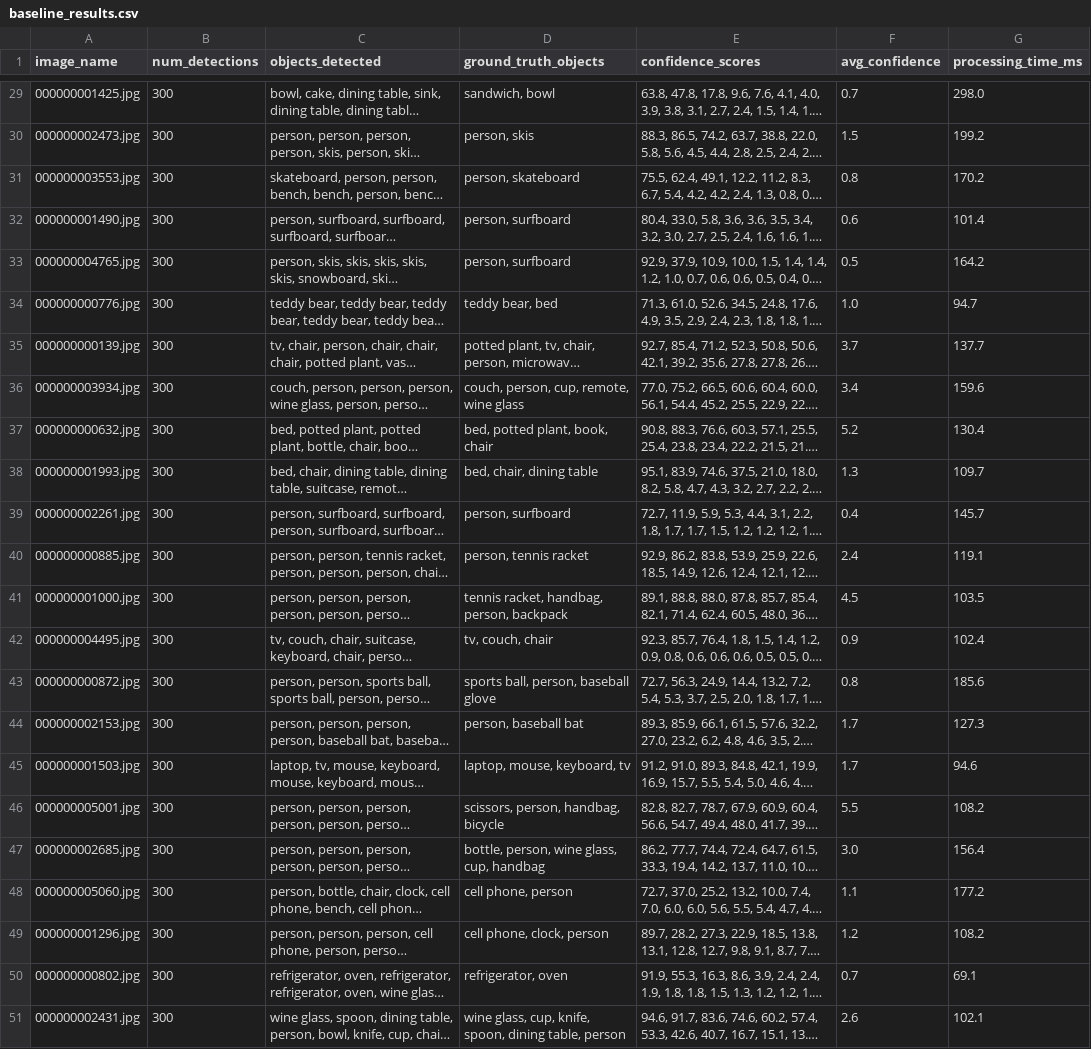
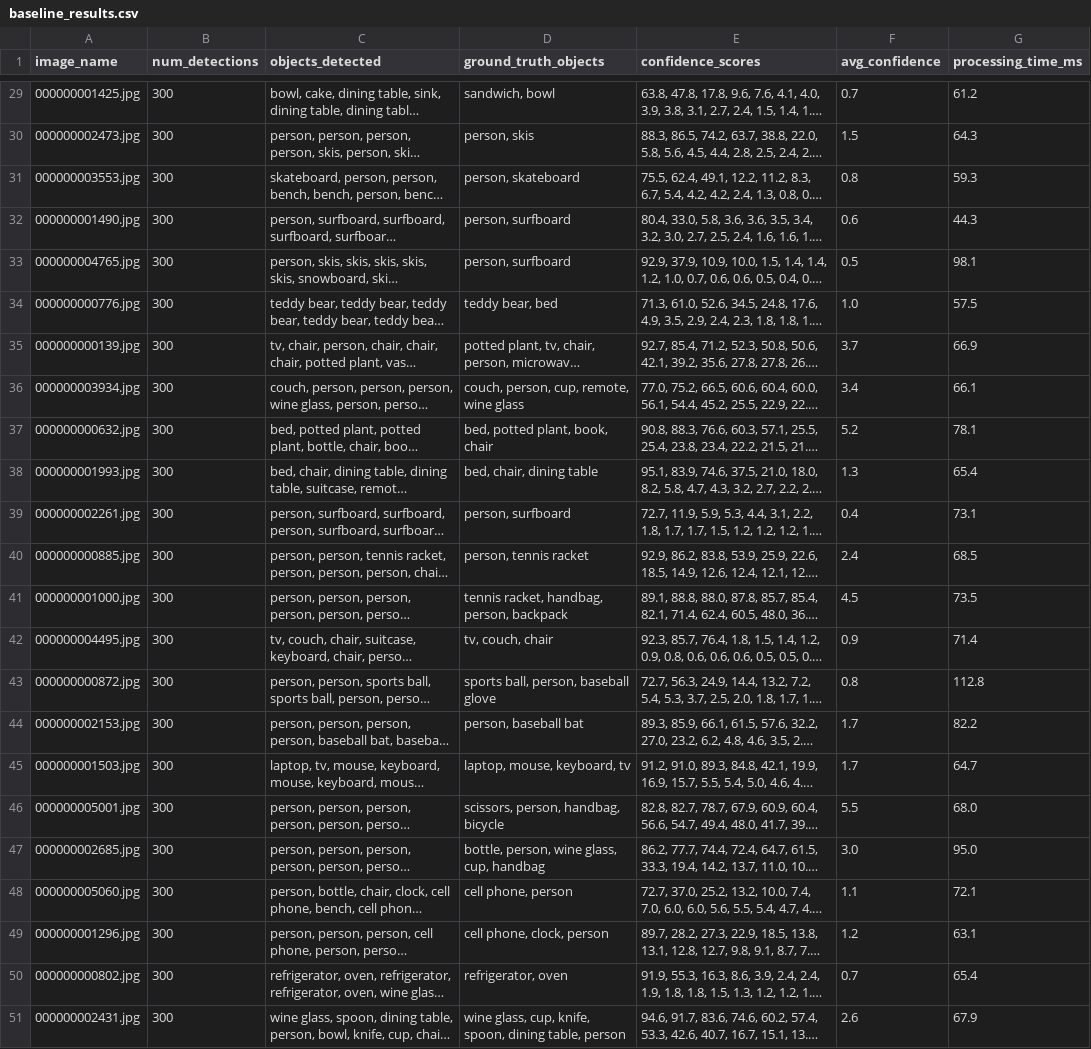
Before and after one commit to birat1/COM3025-CW, a CSV file: data/baseline_results.csv, drawn as a sheet; only a part is shown, gaps mark what is left out; long unchanged cells end in …; the diff covers the shown part only; the diff names each change by its address in the sheet, - before the commit and + after, or states it on an @@ line.

```diff
--- a/data/baseline_results.csv
+++ b/data/baseline_results.csv
-G29 (processing_time_ms): 298.0
+G29 (processing_time_ms): 61.2
-G30 (processing_time_ms): 199.2
+G30 (processing_time_ms): 64.3
-G31 (processing_time_ms): 170.2
+G31 (processing_time_ms): 59.3
-G32 (processing_time_ms): 101.4
+G32 (processing_time_ms): 44.3
-G33 (processing_time_ms): 164.2
+G33 (processing_time_ms): 98.1
-G34 (processing_time_ms): 94.7
+G34 (processing_time_ms): 57.5
-G35 (processing_time_ms): 137.7
+G35 (processing_time_ms): 66.9
-G36 (processing_time_ms): 159.6
+G36 (processing_time_ms): 66.1
-G37 (processing_time_ms): 130.4
+G37 (processing_time_ms): 78.1
-G38 (processing_time_ms): 109.7
+G38 (processing_time_ms): 65.4
-G39 (processing_time_ms): 145.7
+G39 (processing_time_ms): 73.1
-G40 (processing_time_ms): 119.1
+G40 (processing_time_ms): 68.5
-G41 (processing_time_ms): 103.5
+G41 (processing_time_ms): 73.5
-G42 (processing_time_ms): 102.4
+G42 (processing_time_ms): 71.4
-G43 (processing_time_ms): 185.6
+G43 (processing_time_ms): 112.8
-G44 (processing_time_ms): 127.3
+G44 (processing_time_ms): 82.2
-G45 (processing_time_ms): 94.6
+G45 (processing_time_ms): 64.7
-G46 (processing_time_ms): 108.2
+G46 (processing_time_ms): 68.0
-G47 (processing_time_ms): 156.4
+G47 (processing_time_ms): 95.0
-G48 (processing_time_ms): 177.2
+G48 (processing_time_ms): 72.1
-G49 (processing_time_ms): 108.2
+G49 (processing_time_ms): 63.1
-G50 (processing_time_ms): 69.1
+G50 (processing_time_ms): 65.4
-G51 (processing_time_ms): 102.1
+G51 (processing_time_ms): 67.9
```
Also changed, not shown: 27 edited cells elsewhere in this file, data/detection_results.csv, 2 other files.
